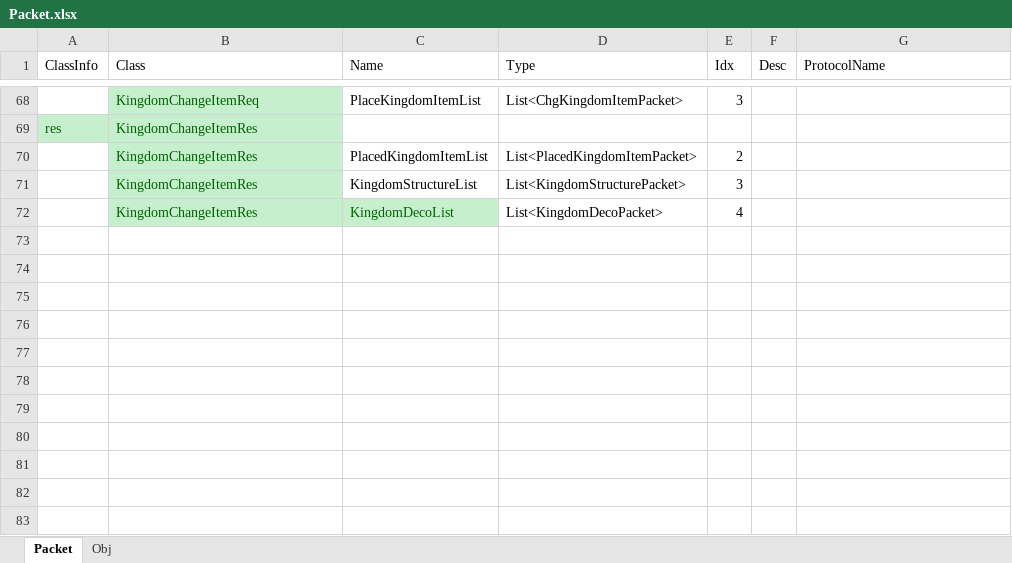
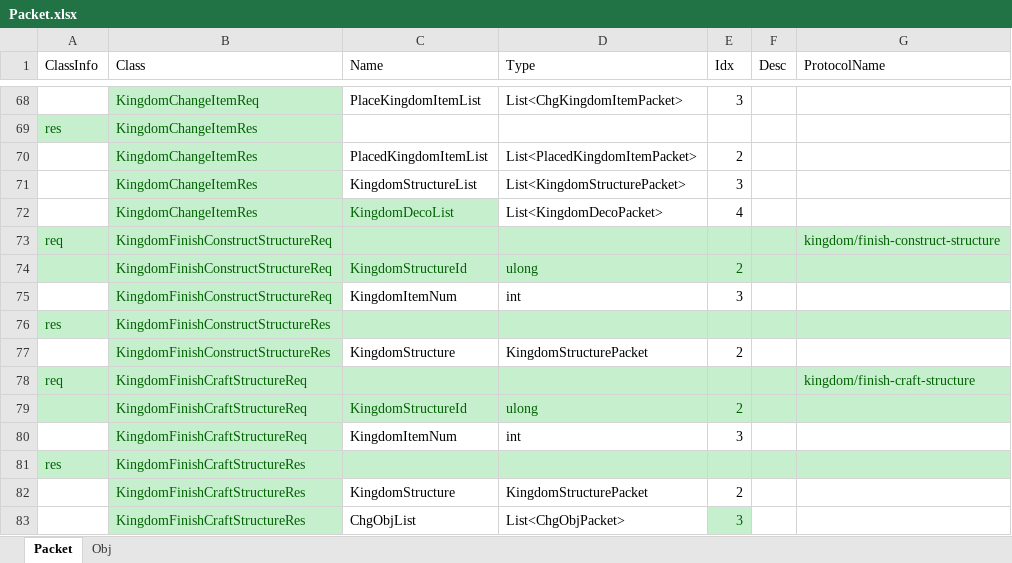
Before and after one commit to Kimseogyoung/AspNetGameServerStudy, an Excel workbook: Data/Excel/Packet/Packet.xlsx, sheet Packet, drawn as a sheet; only a part is shown, gaps mark what is left out; values as stored, in another font and other column widths than the file's, no borders; the diff names each change by its address in the sheet, - before the commit and + after, or states it on an @@ line.

Commit message:
KingdomItem 배치 api 로직 완성, 기타 시간 종료 api 추가

```diff
--- a/Data/Excel/Packet/Packet.xlsx (sheet Packet)
+++ b/Data/Excel/Packet/Packet.xlsx (sheet Packet)
+row 73: req | KingdomFinishConstructStructureReq |  |  |  |  | kingdom/finish-construct-structure
+row 74:  | KingdomFinishConstructStructureReq | KingdomStructureId | ulong | 2
+row 75:  | KingdomFinishConstructStructureReq | KingdomItemNum | int | 3
+row 76: res | KingdomFinishConstructStructureRes
+row 77:  | KingdomFinishConstructStructureRes | KingdomStructure | KingdomStructurePacket | 2
+row 78: req | KingdomFinishCraftStructureReq |  |  |  |  | kingdom/finish-craft-structure
+row 79:  | KingdomFinishCraftStructureReq | KingdomStructureId | ulong | 2
+row 80:  | KingdomFinishCraftStructureReq | KingdomItemNum | int | 3
+row 81: res | KingdomFinishCraftStructureRes
+row 82:  | KingdomFinishCraftStructureRes | KingdomStructure | KingdomStructurePacket | 2
+row 83:  | KingdomFinishCraftStructureRes | ChgObjList | List<ChgObjPacket> | 3
```
Also changed, not shown: 11 other files.
